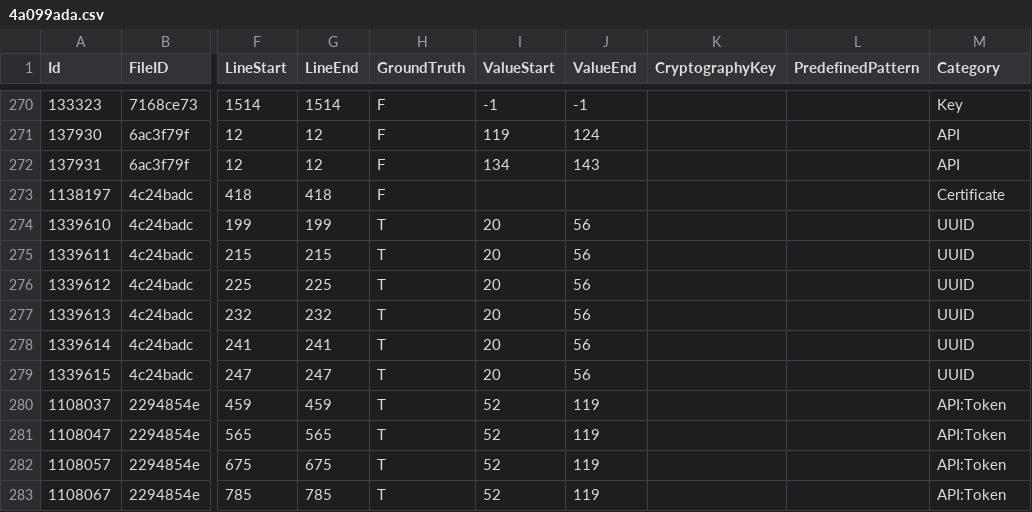
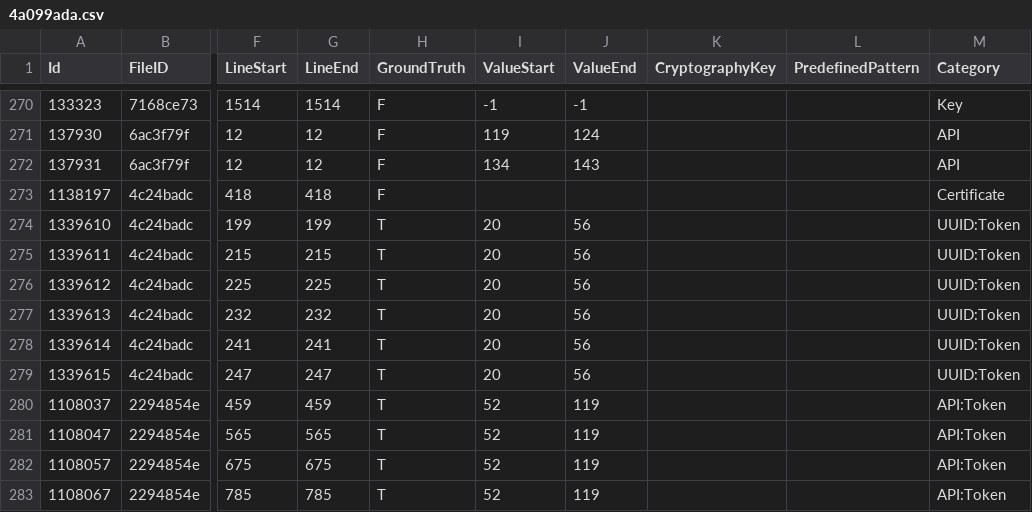
Before and after one commit to Samsung/CredData, a CSV file: meta/4a099ada.csv, drawn as a sheet; only a part is shown, gaps mark what is left out; the diff names each change by its address in the sheet, - before the commit and + after, or states it on an @@ line.

Commit message:
category fix

```diff
--- a/meta/4a099ada.csv
+++ b/meta/4a099ada.csv
-M274:M279 (Category): UUID
+M274:M279 (Category): UUID:Token
```
Also changed, not shown: meta/28728ab4.csv, meta/5cecf769.csv, 3 other files.
